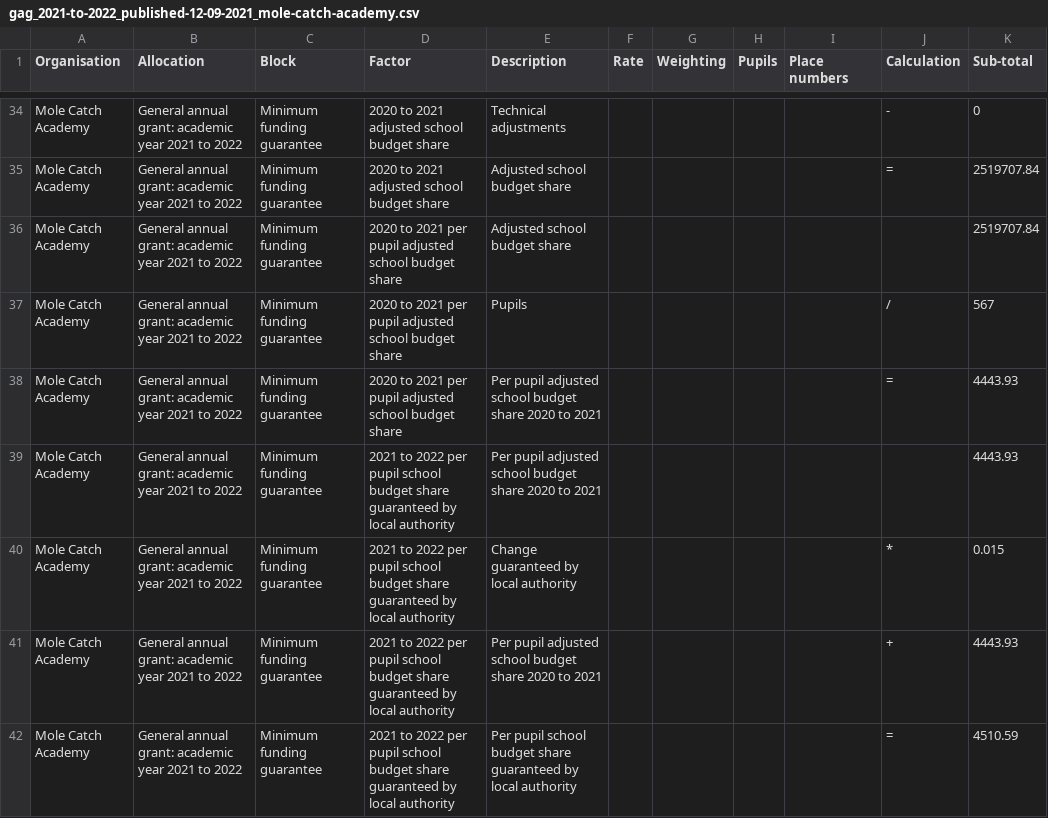
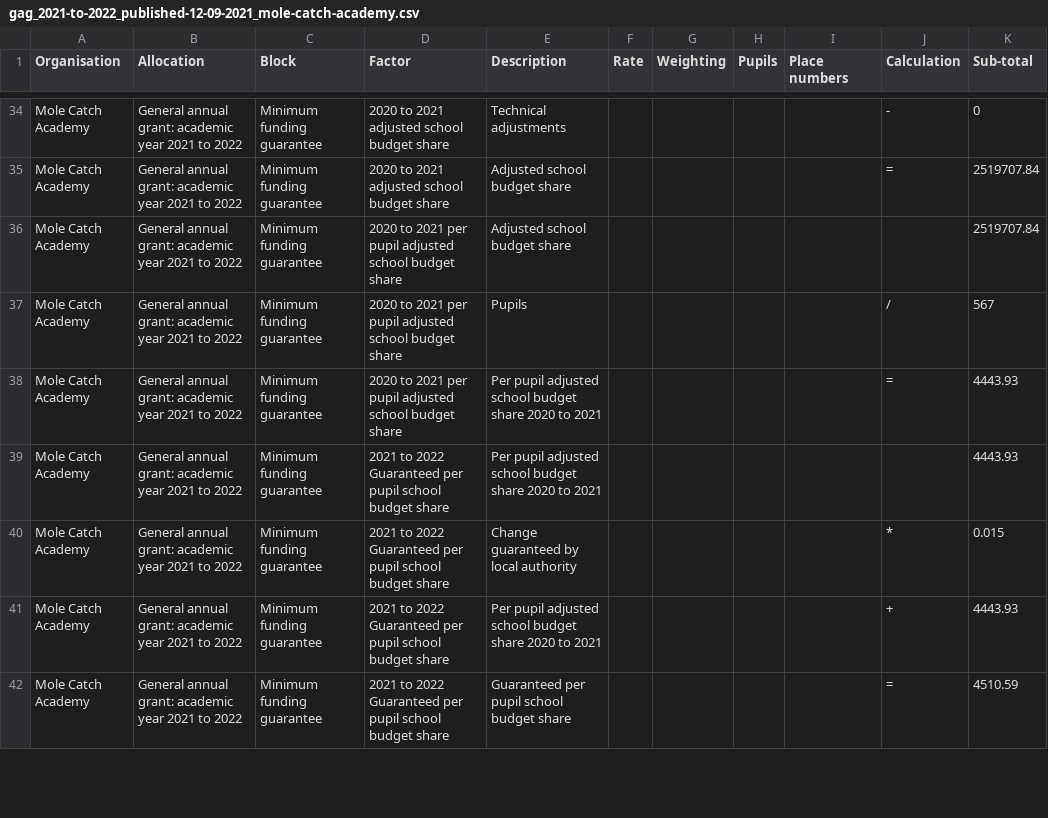
Before and after one commit to SkillsFundingAgency/sfs-sitedesign, a CSV file: app/assets/documents/beta/v112-0-0/signed-in/external/allocation-statements/general-annual-grant/funding-breakdown-1/gag_2021-to-2022_published-12-09-2021_mole-catch-academy.csv, drawn as a sheet; only a part is shown, gaps mark what is left out; the diff covers the shown part only.

```diff
--- a/app/assets/documents/beta/v112-0-0/signed-in/external/allocation-statements/general-annual-grant/funding-breakdown-1/gag_2021-to-2022_published-12-09-2021_mole-catch-academy.csv
+++ b/app/assets/documents/beta/v112-0-0/signed-in/external/allocation-statements/general-annual-grant/funding-breakdown-1/gag_2021-to-2022_published-12-09-2021_mole-catch-academy.csv
@@ -38,5 +38,5 @@ Mole Catch Academy,General annual grant: academic year 2021 to 2022,Minimum fund
 Mole Catch Academy,General annual grant: academic year 2021 to 2022,Minimum funding guarantee,2020 to 2021 per pupil adjusted school budget share,Per pupil adjusted school budget share 2020 to 2021,,,,,=,4443.93
-Mole Catch Academy,General annual grant: academic year 2021 to 2022,Minimum funding guarantee,2021 to 2022 per pupil school budget share guaranteed by local authority,Per pupil adjusted school budget share 2020 to 2021,,,,,,4443.93
-Mole Catch Academy,General annual grant: academic year 2021 to 2022,Minimum funding guarantee,2021 to 2022 per pupil school budget share guaranteed by local authority,Change guaranteed by local authority,,,,,*,0.015
-Mole Catch Academy,General annual grant: academic year 2021 to 2022,Minimum funding guarantee,2021 to 2022 per pupil school budget share guaranteed by local authority,Per pupil adjusted school budget share 2020 to 2021,,,,,+,4443.93
-Mole Catch Academy,General annual grant: academic year 2021 to 2022,Minimum funding guarantee,2021 to 2022 per pupil school budget share guaranteed by local authority,Per pupil school budget share guaranteed by local authority,,,,,=,4510.59
+Mole Catch Academy,General annual grant: academic year 2021 to 2022,Minimum funding guarantee,2021 to 2022 Guaranteed per pupil school budget share,Per pupil adjusted school budget share 2020 to 2021,,,,,,4443.93
+Mole Catch Academy,General annual grant: academic year 2021 to 2022,Minimum funding guarantee,2021 to 2022 Guaranteed per pupil school budget share,Change guaranteed by local authority,,,,,*,0.015
+Mole Catch Academy,General annual grant: academic year 2021 to 2022,Minimum funding guarantee,2021 to 2022 Guaranteed per pupil school budget share,Per pupil adjusted school budget share 2020 to 2021,,,,,+,4443.93
+Mole Catch Academy,General annual grant: academic year 2021 to 2022,Minimum funding guarantee,2021 to 2022 Guaranteed per pupil school budget share,Guaranteed per pupil school budget share,,,,,=,4510.59
```
Also changed, not shown: 7 edited cells elsewhere in this file, app/assets/documents/beta/v112-0-0/signed-in/external/allocation-statements/general-annual-grant/funding-breakdown-7/gag_2021-to-2022_published-12-09-2021_mole-catch-academy.csv, app/assets/documents/beta/v112-0-0/signed-in/external/allocation-statements/general-annual-grant/funding-breakdown-7/gag_2021-to-2022_published-27-02-2021_mole-catch-academy.csv, 16 other files.
